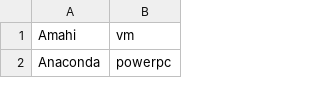
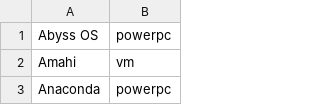
Before and after one commit to osuosl/osuosl-pelican, a CSV file: content/services/hosting/projects.csv, drawn as a sheet; only a part is shown.

```diff
--- a/content/services/hosting/projects.csv
+++ b/content/services/hosting/projects.csv
@@ -1 +1,2 @@
+"Abyss OS","powerpc"
 "Amahi","vm"
```
Also changed, not shown: content/services/csv/powerdev_open_source_projects.csv, 1 other file.
